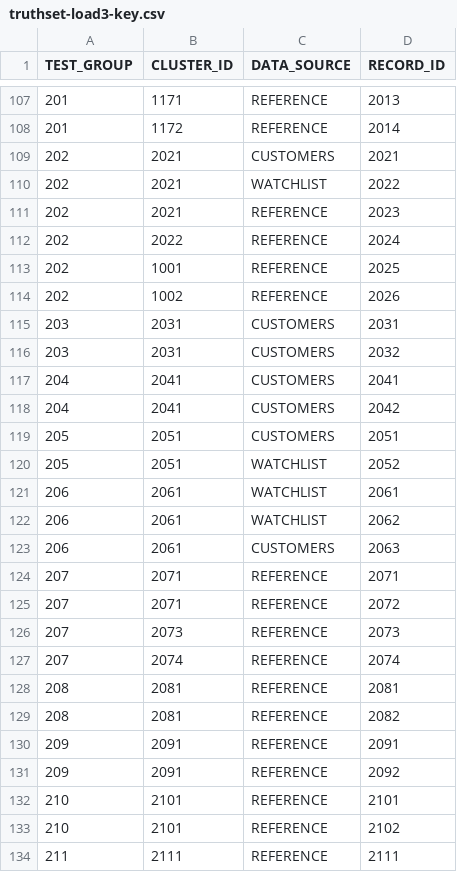
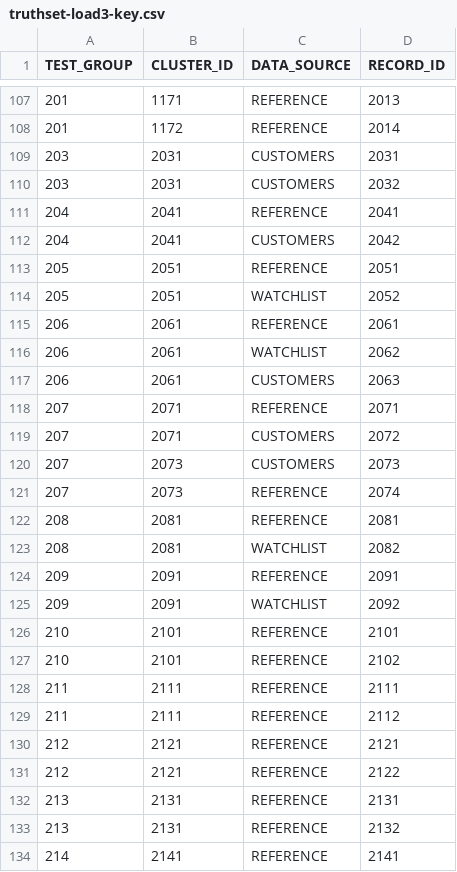
Before and after one commit to Senzing/truth-sets, a CSV file: truthsets/demo/truthset-load3-key.csv, drawn as a sheet; only a part is shown, gaps mark what is left out; the shorter side is filled out with more unchanged rows; the diff covers the shown part only.

```diff
--- a/truthsets/demo/truthset-load3-key.csv
+++ b/truthsets/demo/truthset-load3-key.csv
@@ -108,15 +108,9 @@ TEST_GROUP,CLUSTER_ID,DATA_SOURCE,RECORD_ID
 201,1172,REFERENCE,2014
-202,2021,CUSTOMERS,2021
-202,2021,WATCHLIST,2022
-202,2021,REFERENCE,2023
-202,2022,REFERENCE,2024
-202,1001,REFERENCE,2025
-202,1002,REFERENCE,2026
 203,2031,CUSTOMERS,2031
 203,2031,CUSTOMERS,2032
-204,2041,CUSTOMERS,2041
+204,2041,REFERENCE,2041
 204,2041,CUSTOMERS,2042
-205,2051,CUSTOMERS,2051
+205,2051,REFERENCE,2051
 205,2051,WATCHLIST,2052
-206,2061,WATCHLIST,2061
+206,2061,REFERENCE,2061
 206,2061,WATCHLIST,2062
@@ -124,9 +118,9 @@ TEST_GROUP,CLUSTER_ID,DATA_SOURCE,RECORD_ID
 207,2071,REFERENCE,2071
-207,2071,REFERENCE,2072
-207,2073,REFERENCE,2073
-207,2074,REFERENCE,2074
+207,2071,CUSTOMERS,2072
+207,2073,CUSTOMERS,2073
+207,2073,REFERENCE,2074
 208,2081,REFERENCE,2081
-208,2081,REFERENCE,2082
+208,2081,WATCHLIST,2082
 209,2091,REFERENCE,2091
-209,2091,REFERENCE,2092
+209,2091,WATCHLIST,2092
 210,2101,REFERENCE,2101
```
Also changed, not shown: 21 added rows and 1 edited cell elsewhere in this file, truthsets/demo/customers.csv, truthsets/demo/reference.csv, 6 other files.
